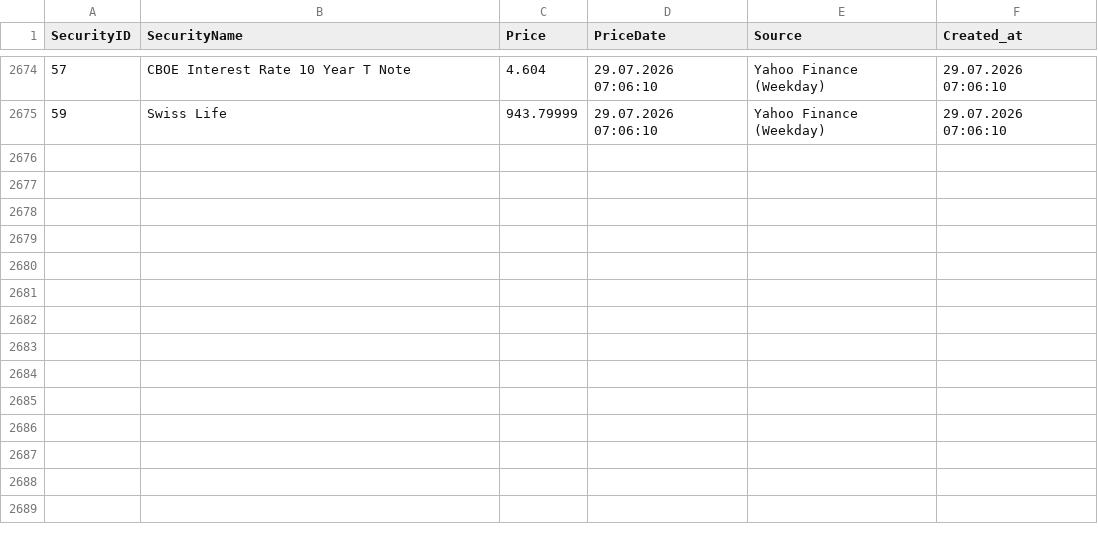
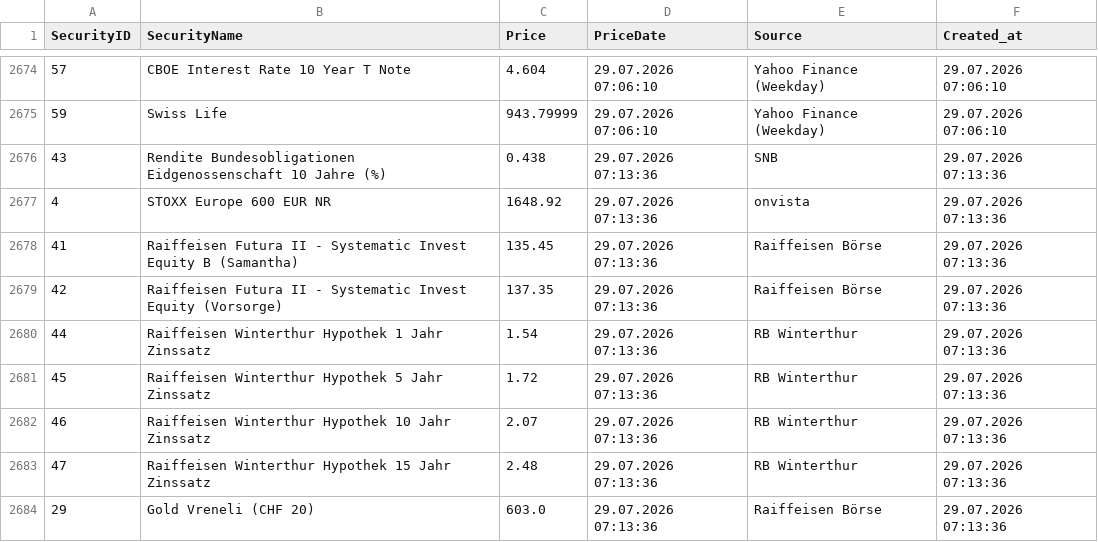
Before and after one commit to Munotstadt/securitydatacollector, a CSV file: data/security_prices.csv, drawn as a sheet; only a part is shown, gaps mark what is left out.

```diff
--- a/data/security_prices.csv
+++ b/data/security_prices.csv
@@ -2675 +2675,10 @@ SecurityID,SecurityName,Price,PriceDate,Source,Created_at
 59,Swiss Life,943.79999,29.07.2026 07:06:10,Yahoo Finance (Weekday),29.07.2026 07:06:10
+43,Rendite Bundesobligationen Eidgenossenschaft 10 Jahre (%),0.438,29.07.2026 07:13:36,SNB,29.07.2026 07:13:36
+4,STOXX Europe 600 EUR NR,1648.92,29.07.2026 07:13:36,onvista,29.07.2026 07:13:36
+41,Raiffeisen Futura II - Systematic Invest Equity B (Samantha),135.45,29.07.2026 07:13:36,Raiffeisen Börse,29.07.2026 07:13:36
+42,Raiffeisen Futura II - Systematic Invest Equity (Vorsorge),137.35,29.07.2026 07:13:36,Raiffeisen Börse,29.07.2026 07:13:36
+44,Raiffeisen Winterthur Hypothek 1 Jahr Zinssatz,1.54,29.07.2026 07:13:36,RB Winterthur,29.07.2026 07:13:36
+45,Raiffeisen Winterthur Hypothek 5 Jahr Zinssatz,1.72,29.07.2026 07:13:36,RB Winterthur,29.07.2026 07:13:36
+46,Raiffeisen Winterthur Hypothek 10 Jahr Zinssatz,2.07,29.07.2026 07:13:36,RB Winterthur,29.07.2026 07:13:36
+47,Raiffeisen Winterthur Hypothek 15 Jahr Zinssatz,2.48,29.07.2026 07:13:36,RB Winterthur,29.07.2026 07:13:36
+29,Gold Vreneli (CHF 20),603.0,29.07.2026 07:13:36,Raiffeisen Börse,29.07.2026 07:13:36
```
Also changed, not shown: 1 other file.
